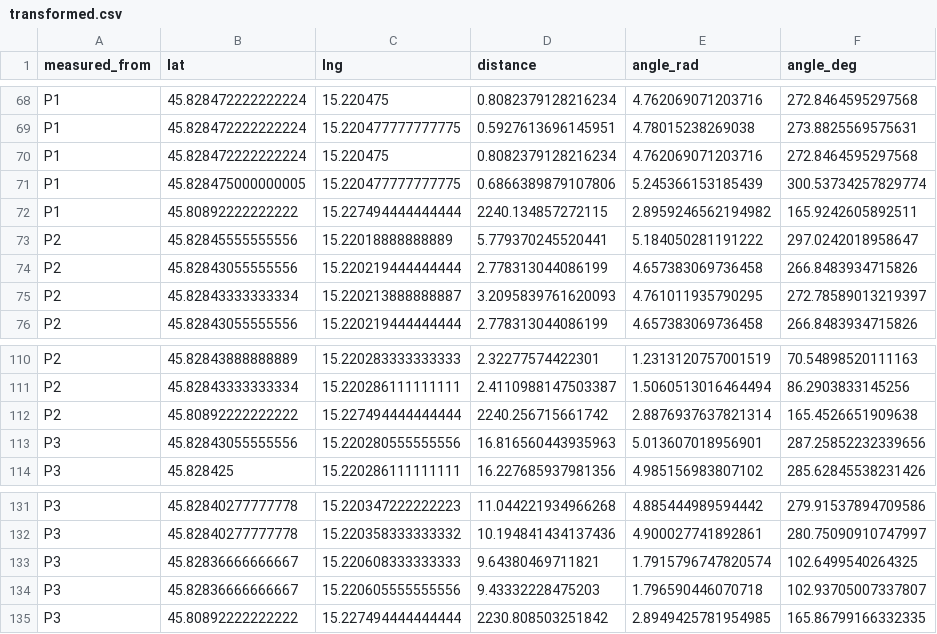
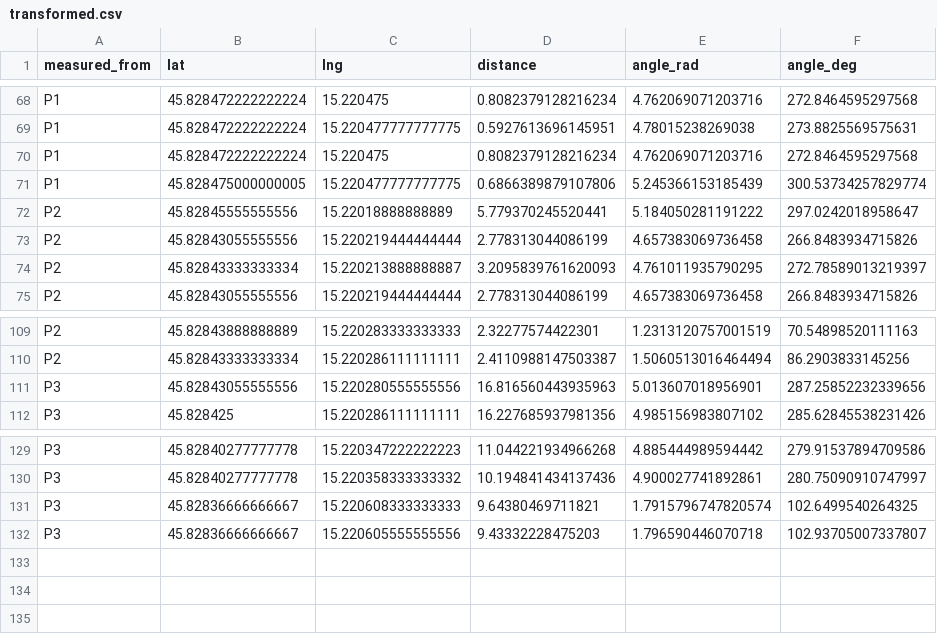
Before and after one commit to KlemenVovk/gps_evaluation, a CSV file: datasets/processed/nm/transformed.csv, drawn as a sheet; only a part is shown, gaps mark what is left out; the diff names each change by its address in the sheet, - before the commit and + after, or states it on an @@ line.

```diff
--- a/datasets/processed/nm/transformed.csv
+++ b/datasets/processed/nm/transformed.csv
-row 72: P1 | 45.80892222222222 | 15.227494444444444 | 2240.134857272115 | 2.8959246562194982 | 165.9242605892511
-row 112: P2 | 45.80892222222222 | 15.227494444444444 | 2240.256715661742 | 2.8876937637821314 | 165.4526651909638
-row 135: P3 | 45.80892222222222 | 15.227494444444444 | 2230.808503251842 | 2.8949425781954985 | 165.86799166332335
```
Also changed, not shown: datasets/processed/lj/transformed.csv, 8 other files.
